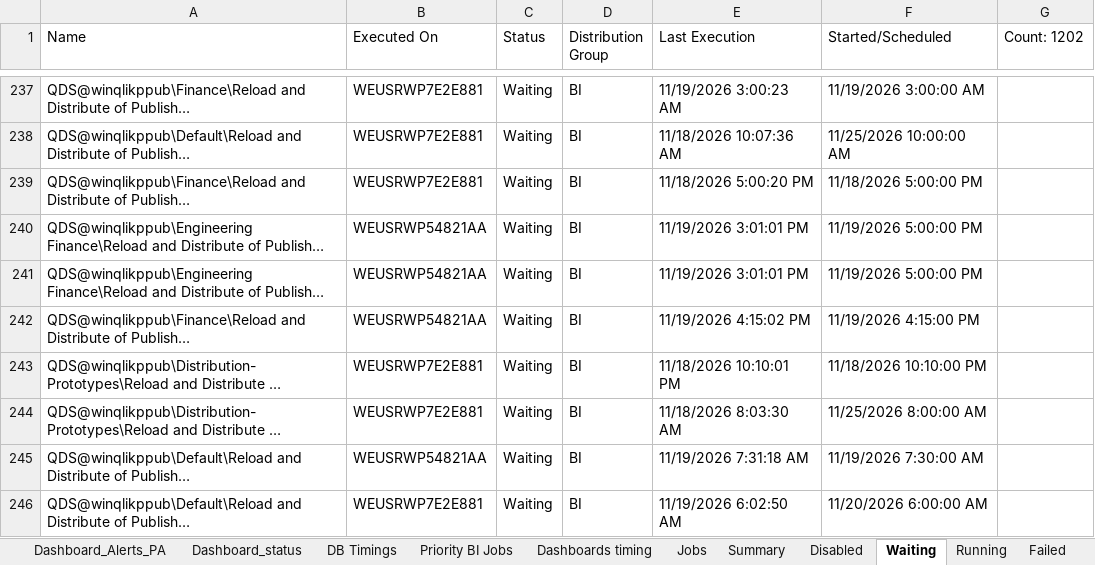
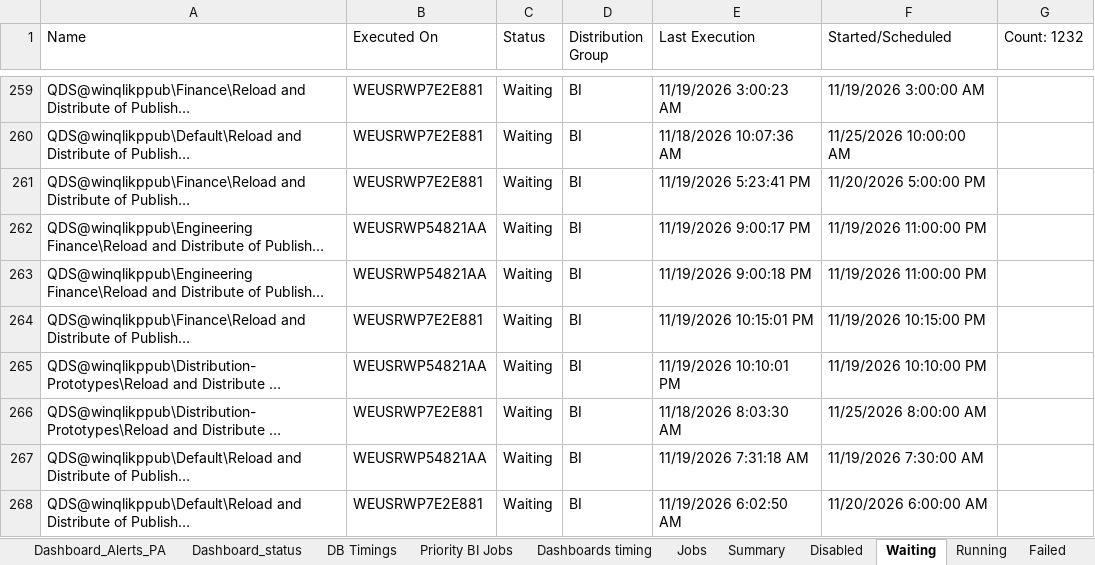
Before and after one commit to warriorcool1213-blip/Wabtec_Qlik_DB-s, an Excel workbook: Expected_sheet.xlsx, sheet Waiting, drawn as a sheet; only a part is shown, gaps mark what is left out; long unchanged cells end in …; values as stored, in another font and other column widths than the file's, no cell formats; addresses are those after the commit; the diff covers the shown part only; the diff names each change by its address in the sheet, - before the commit and + after, or states it on an @@ line.

```diff
--- a/Expected_sheet.xlsx (sheet Waiting)
+++ b/Expected_sheet.xlsx (sheet Waiting)
-G1: Count: 1202
+G1: Count: 1232
-E261 (Last Execution): 11/18/2026 5:00:20 PM
+E261 (Last Execution): 11/19/2026 5:23:41 PM
-F261 (Started/Scheduled): 11/18/2026 5:00:00 PM
+F261 (Started/Scheduled): 11/20/2026 5:00:00 PM
-E262 (Last Execution): 11/19/2026 3:01:01 PM
+E262 (Last Execution): 11/19/2026 9:00:17 PM
-F262:F263 (Started/Scheduled): 11/19/2026 5:00:00 PM
+F262:F263 (Started/Scheduled): 11/19/2026 11:00:00 PM
-E263 (Last Execution): 11/19/2026 3:01:01 PM
+E263 (Last Execution): 11/19/2026 9:00:18 PM
-B264 (Executed On): WEUSRWP54821AA
+B264 (Executed On): WEUSRWP7E2E881
-E264 (Last Execution): 11/19/2026 4:15:02 PM
+E264 (Last Execution): 11/19/2026 10:15:01 PM
-F264 (Started/Scheduled): 11/19/2026 4:15:00 PM
+F264 (Started/Scheduled): 11/19/2026 10:15:00 PM
-B265 (Executed On): WEUSRWP7E2E881
+B265 (Executed On): WEUSRWP54821AA
-E265 (Last Execution): 11/18/2026 10:10:01 PM
+E265 (Last Execution): 11/19/2026 10:10:01 PM
-F265 (Started/Scheduled): 11/18/2026 10:10:00 PM
+F265 (Started/Scheduled): 11/19/2026 10:10:00 PM
```
Also changed, not shown: 55 added rows, 25 removed rows and 431 edited cells elsewhere in this sheet, sheet Jobs, sheet Summary, sheet Failed, sheet Running, sheet Dashboard_Alerts_PA, sheet Dashboard_status, 3 more sheets, cell formats.
